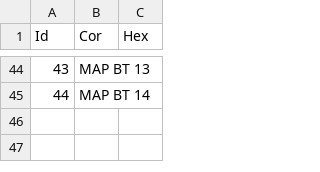
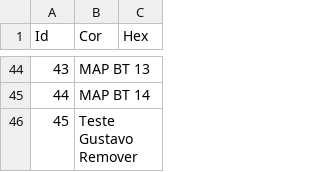
Before and after one commit to gustavodeoliveirasantos/map_beauty, a CSV file: mobile/assets/map_data/map_beauty_cores_padronizadas.csv, drawn as a sheet; only a part is shown, gaps mark what is left out.

```diff
--- a/mobile/assets/map_data/map_beauty_cores_padronizadas.csv
+++ b/mobile/assets/map_data/map_beauty_cores_padronizadas.csv
@@ -45 +45,2 @@ Id,Cor,Hex
 44,MAP BT 14,
+45,Teste Gustavo Remover,
```
Also changed, not shown: mobile/assets/map_data/map_beauty_cores_produto.csv, 15 other files.
